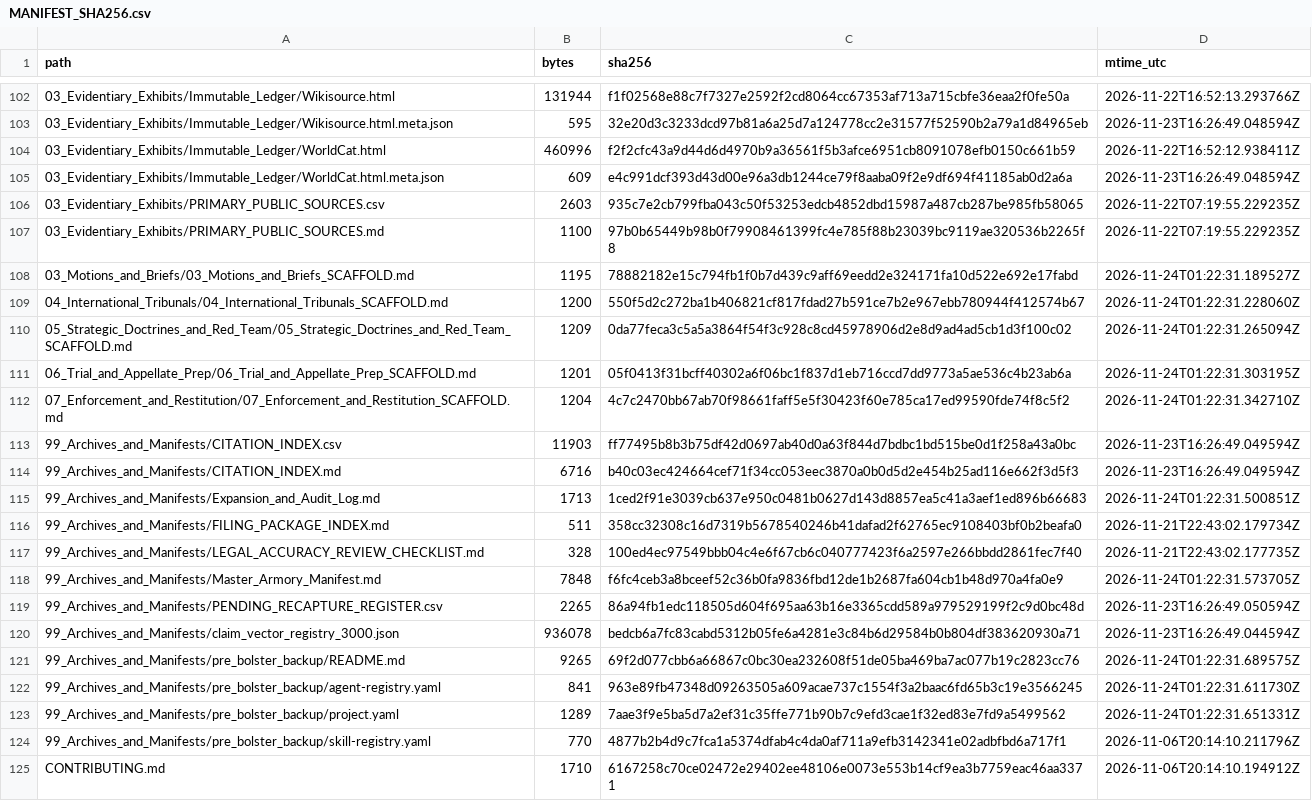
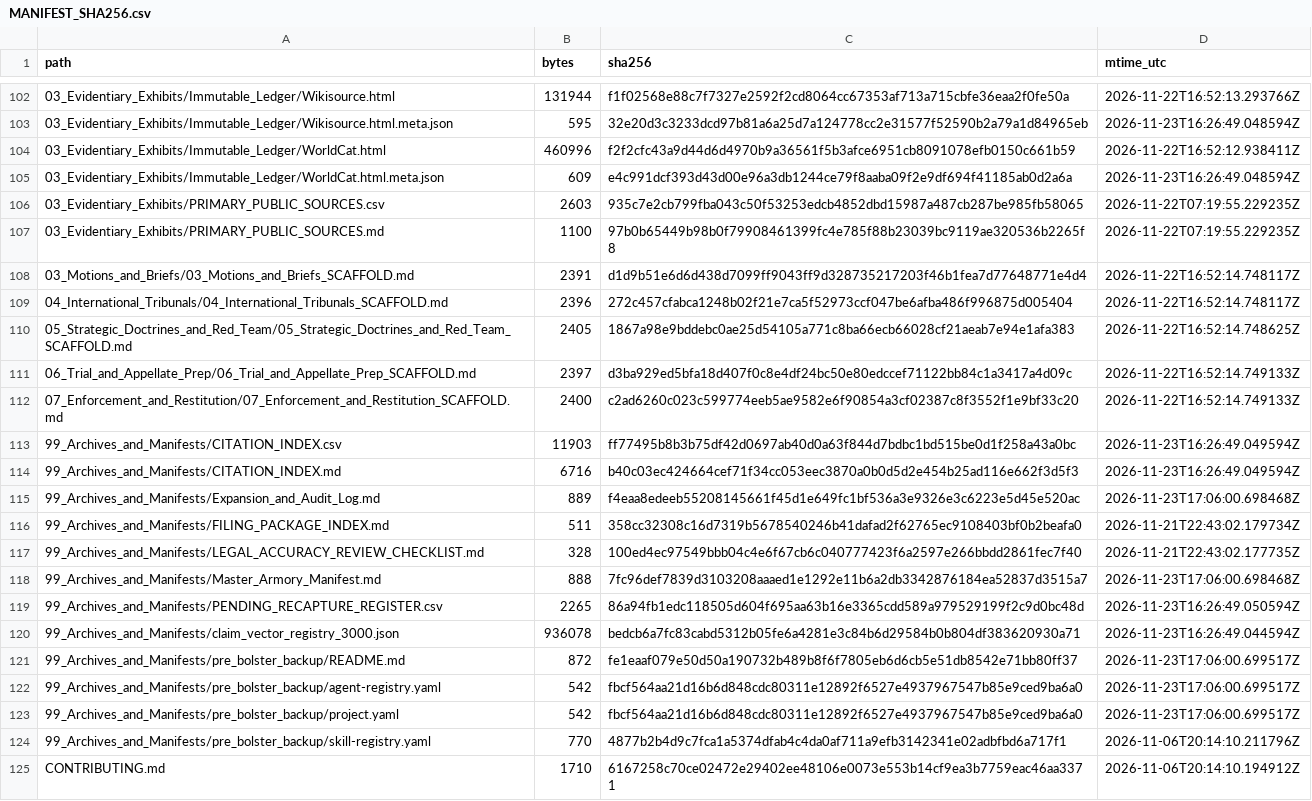
Before and after one commit to GlobalRestitutionAlliance/turtle-island-us-ak-native-village-of-tununak-master-litigation, a CSV file: 99_Archives_and_Manifests/MANIFEST_SHA256.csv, drawn as a sheet; only a part is shown, gaps mark what is left out; the diff covers the shown part only.

```diff
--- a/99_Archives_and_Manifests/MANIFEST_SHA256.csv
+++ b/99_Archives_and_Manifests/MANIFEST_SHA256.csv
@@ -107,18 +107,18 @@ path,bytes,sha256,mtime_utc
 03_Evidentiary_Exhibits/PRIMARY_PUBLIC_SOURCES.md,1100,97b0b65449b98b0f79908461399fc4e785f88b23039bc9119ae320536b2265f8,2026-11-22T07:19:55.229235Z
-03_Motions_and_Briefs/03_Motions_and_Briefs_SCAFFOLD.md,1195,78882182e15c794fb1f0b7d439c9aff69eedd2e324171fa10d522e692e17fabd,2026-11-24T01:22:31.189527Z
-04_International_Tribunals/04_International_Tribunals_SCAFFOLD.md,1200,550f5d2c272ba1b406821cf817fdad27b591ce7b2e967ebb780944f412574b67,2026-11-24T01:22:31.228060Z
-05_Strategic_Doctrines_and_Red_Team/05_Strategic_Doctrines_and_Red_Team_SCAFFOLD.md,1209,0da77feca3c5a5a3864f54f3c928c8cd45978906d2e8d9ad4ad5cb1d3f100c02,2026-11-24T01:22:31.265094Z
-06_Trial_and_Appellate_Prep/06_Trial_and_Appellate_Prep_SCAFFOLD.md,1201,05f0413f31bcff40302a6f06bc1f837d1eb716ccd7dd9773a5ae536c4b23ab6a,2026-11-24T01:22:31.303195Z
-07_Enforcement_and_Restitution/07_Enforcement_and_Restitution_SCAFFOLD.md,1204,4c7c2470bb67ab70f98661faff5e5f30423f60e785ca17ed99590fde74f8c5f2,2026-11-24T01:22:31.342710Z
+03_Motions_and_Briefs/03_Motions_and_Briefs_SCAFFOLD.md,2391,d1d9b51e6d6d438d7099ff9043ff9d328735217203f46b1fea7d77648771e4d4,2026-11-22T16:52:14.748117Z
+04_International_Tribunals/04_International_Tribunals_SCAFFOLD.md,2396,272c457cfabca1248b02f21e7ca5f52973ccf047be6afba486f996875d005404,2026-11-22T16:52:14.748117Z
+05_Strategic_Doctrines_and_Red_Team/05_Strategic_Doctrines_and_Red_Team_SCAFFOLD.md,2405,1867a98e9bddebc0ae25d54105a771c8ba66ecb66028cf21aeab7e94e1afa383,2026-11-22T16:52:14.748625Z
+06_Trial_and_Appellate_Prep/06_Trial_and_Appellate_Prep_SCAFFOLD.md,2397,d3ba929ed5bfa18d407f0c8e4df24bc50e80edccef71122bb84c1a3417a4d09c,2026-11-22T16:52:14.749133Z
+07_Enforcement_and_Restitution/07_Enforcement_and_Restitution_SCAFFOLD.md,2400,c2ad6260c023c599774eeb5ae9582e6f90854a3cf02387c8f3552f1e9bf33c20,2026-11-22T16:52:14.749133Z
 99_Archives_and_Manifests/CITATION_INDEX.csv,11903,ff77495b8b3b75df42d0697ab40d0a63f844d7bdbc1bd515be0d1f258a43a0bc,2026-11-23T16:26:49.049594Z
 99_Archives_and_Manifests/CITATION_INDEX.md,6716,b40c03ec424664cef71f34cc053eec3870a0b0d5d2e454b25ad116e662f3d5f3,2026-11-23T16:26:49.049594Z
-99_Archives_and_Manifests/Expansion_and_Audit_Log.md,1713,1ced2f91e3039cb637e950c0481b0627d143d8857ea5c41a3aef1ed896b66683,2026-11-24T01:22:31.500851Z
+99_Archives_and_Manifests/Expansion_and_Audit_Log.md,889,f4eaa8edeeb55208145661f45d1e649fc1bf536a3e9326e3c6223e5d45e520ac,2026-11-23T17:06:00.698468Z
 99_Archives_and_Manifests/FILING_PACKAGE_INDEX.md,511,358cc32308c16d7319b5678540246b41dafad2f62765ec9108403bf0b2beafa0,2026-11-21T22:43:02.179734Z
 99_Archives_and_Manifests/LEGAL_ACCURACY_REVIEW_CHECKLIST.md,328,100ed4ec97549bbb04c4e6f67cb6c040777423f6a2597e266bbdd2861fec7f40,2026-11-21T22:43:02.177735Z
-99_Archives_and_Manifests/Master_Armory_Manifest.md,7848,f6fc4ceb3a8bceef52c36b0fa9836fbd12de1b2687fa604cb1b48d970a4fa0e9,2026-11-24T01:22:31.573705Z
+99_Archives_and_Manifests/Master_Armory_Manifest.md,888,7fc96def7839d3103208aaaed1e1292e11b6a2db3342876184ea52837d3515a7,2026-11-23T17:06:00.698468Z
 99_Archives_and_Manifests/PENDING_RECAPTURE_REGISTER.csv,2265,86a94fb1edc118505d604f695aa63b16e3365cdd589a979529199f2c9d0bc48d,2026-11-23T16:26:49.050594Z
 99_Archives_and_Manifests/claim_vector_registry_3000.json,936078,bedcb6a7fc83cabd5312b05fe6a4281e3c84b6d29584b0b804df383620930a71,2026-11-23T16:26:49.044594Z
-99_Archives_and_Manifests/pre_bolster_backup/README.md,9265,69f2d077cbb6a66867c0bc30ea232608f51de05ba469ba7ac077b19c2823cc76,2026-11-24T01:22:31.689575Z
-99_Archives_and_Manifests/pre_bolster_backup/agent-registry.yaml,841,963e89fb47348d09263505a609acae737c1554f3a2baac6fd65b3c19e3566245,2026-11-24T01:22:31.611730Z
-99_Archives_and_Manifests/pre_bolster_backup/project.yaml,1289,7aae3f9e5ba5d7a2ef31c35ffe771b90b7c9efd3cae1f32ed83e7fd9a5499562,2026-11-24T01:22:31.651331Z
+99_Archives_and_Manifests/pre_bolster_backup/README.md,872,fe1eaaf079e50d50a190732b489b8f6f7805eb6d6cb5e51db8542e71bb80ff37,2026-11-23T17:06:00.699517Z
+99_Archives_and_Manifests/pre_bolster_backup/agent-registry.yaml,542,fbcf564aa21d16b6d848cdc80311e12892f6527e4937967547b85e9ced9ba6a0,2026-11-23T17:06:00.699517Z
+99_Archives_and_Manifests/pre_bolster_backup/project.yaml,542,fbcf564aa21d16b6d848cdc80311e12892f6527e4937967547b85e9ced9ba6a0,2026-11-23T17:06:00.699517Z
 99_Archives_and_Manifests/pre_bolster_backup/skill-registry.yaml,770,4877b2b4d9c7fca1a5374dfab4c4da0af711a9efb3142341e02adbfbd6a717f1,2026-11-06T20:14:10.211796Z
```
Also changed, not shown: 86 edited cells elsewhere in this file, 39 other files.
